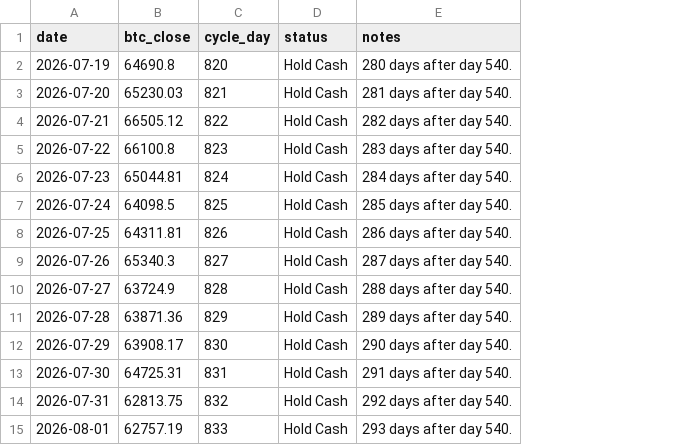
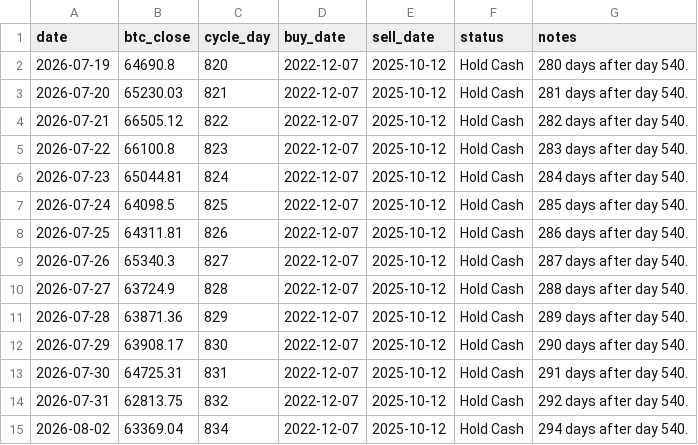
Before and after one commit to AIPeterLab/btc-cycle-signal-desk, a CSV file: data/signals.csv, drawn as a sheet; removed rows and columns are numbered as before the commit, all else as after; the diff names each change by its address in the sheet, - before the commit and + after, or states it on an @@ line.

```diff
--- a/data/signals.csv
+++ b/data/signals.csv
+column D (buy_date), rows 2-14: all 2022-12-07
+column E (sell_date), rows 2-14: all 2025-10-12
-row 15: 2026-08-01 | 62757.19 | 833 | Hold Cash | 293 days after day 540.
+row 15: 2026-08-02 | 63369.04 | 834 | 2022-12-07 | 2025-10-12 | Hold Cash | 294 days after day 540.
```
Also changed, not shown: 5 other files.
